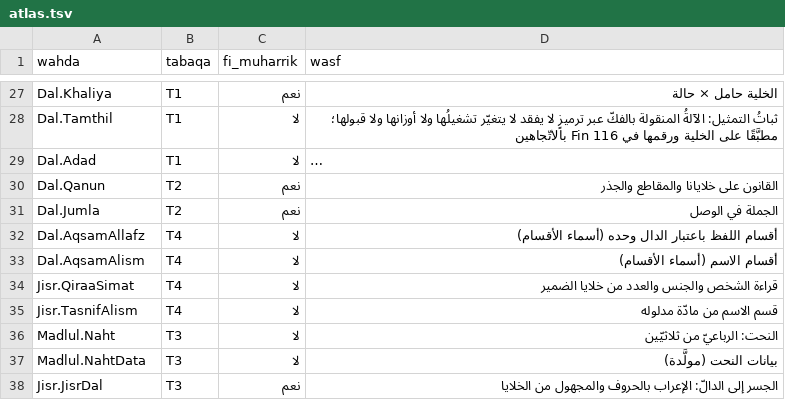
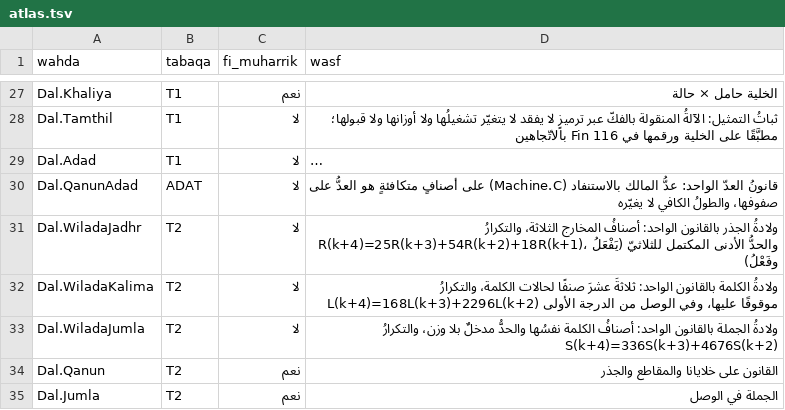
Before and after one commit to Saleh1967/Mashru, a TSV file: Nizam/atlas.tsv, drawn as a sheet; only a part is shown, gaps mark what is left out; the shorter side is filled out with more unchanged rows; long unchanged cells end in …; the diff names each change by its address in the sheet, - before the commit and + after, or states it on an @@ line.

```diff
--- a/Nizam/atlas.tsv
+++ b/Nizam/atlas.tsv
+row 30: Dal.QanunAdad | ADAT | لا | قانونُ العدّ الواحد: عدُّ المالك بالاستنفاد (Machine.C) على أصنافٍ متكافئةٍ هو العدُّ على صفوفها، والطولُ الكافي لا يغيّره
+row 31: Dal.WiladaJadhr | T2 | لا | ولادةُ الجذر بالقانون الواحد: أصنافُ المخارج الثلاثة، والتكرارُ R(k+4)=25R(k+3)+54R(k+2)+18R(k+1)، والحدُّ الأدنى المكتمل للثلاثيّ (يَفْعَلُ وفَعْلُ)
+row 32: Dal.WiladaKalima | T2 | لا | ولادةُ الكلمة بالقانون الواحد: ثلاثةَ عشرَ صنفًا لحالات الكلمة، والتكرارُ L(k+4)=168L(k+3)+2296L(k+2) موقوفًا عليها، وفي الوصل من الدرجة الأولى
+row 33: Dal.WiladaJumla | T2 | لا | ولادةُ الجملة بالقانون الواحد: أصنافُ الكلمة نفسُها والحدُّ مدخلٌ بلا وزن، والتكرارُ S(k+4)=336S(k+3)+4676S(k+2)
```
Also changed, not shown: 9 other files.
